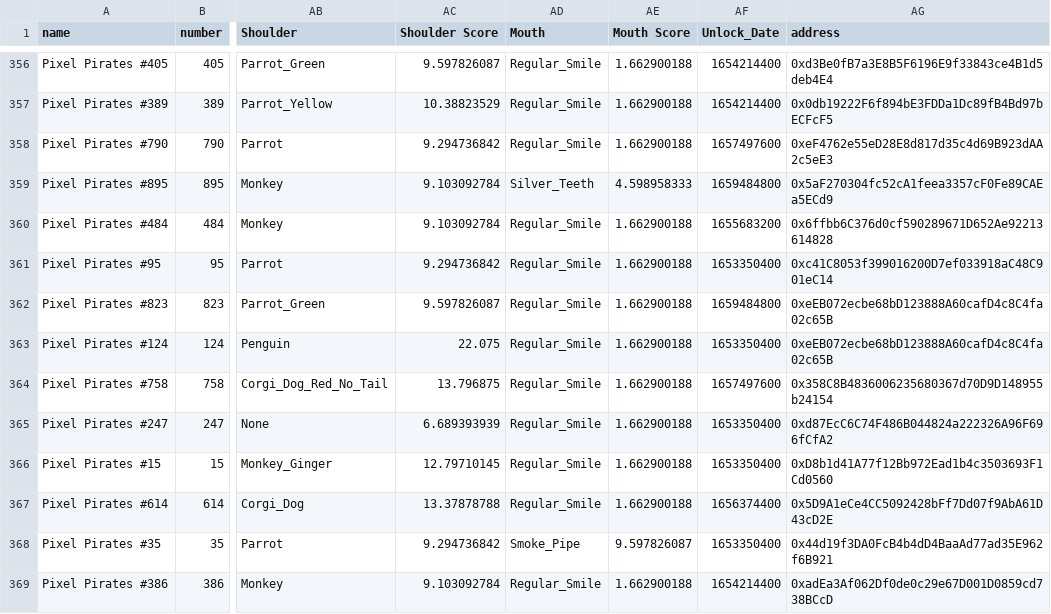
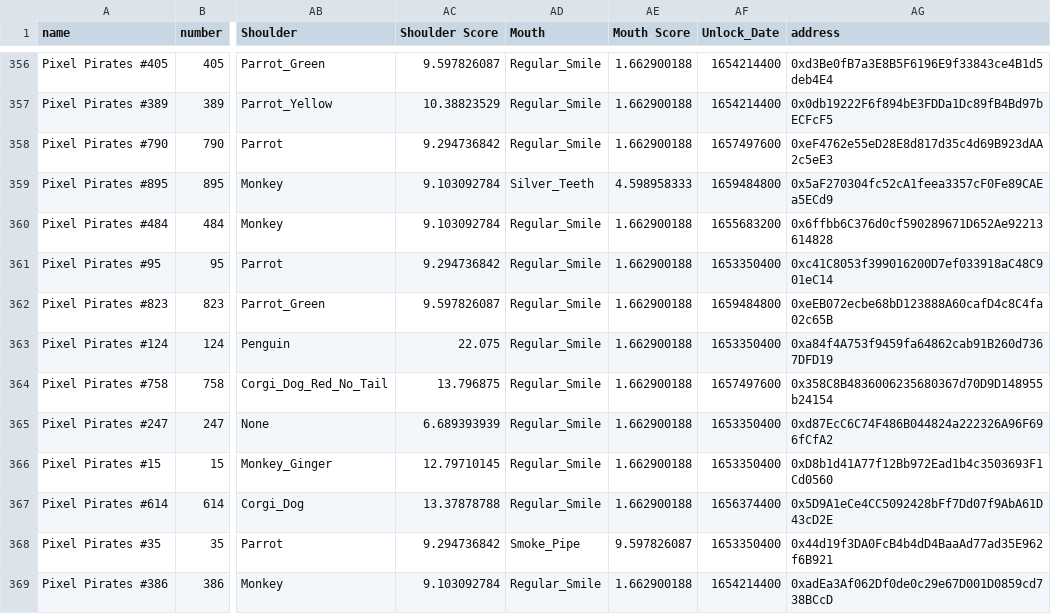
Before and after one commit to ALMIGHTYABE/Seven-c-Pirate-Crew, a CSV file: data/pixel pirates/address.csv, drawn as a sheet; only a part is shown, gaps mark what is left out; the diff names each change by its address in the sheet, - before the commit and + after, or states it on an @@ line.

```diff
--- a/data/pixel pirates/address.csv
+++ b/data/pixel pirates/address.csv
-AG363 (address): 0xeEB072ecbe68bD123888A60cafD4c8C4fa02c65B
+AG363 (address): 0xa84f4A753f9459fa64862cab91B260d7367DFD19
```
Also changed, not shown: data/pirate life/address.csv, data/pirate life/history.csv.
